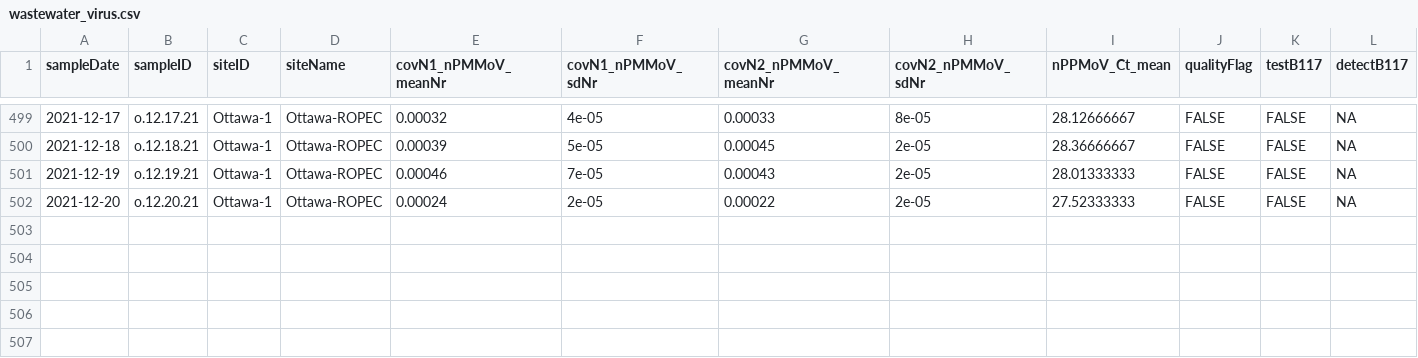
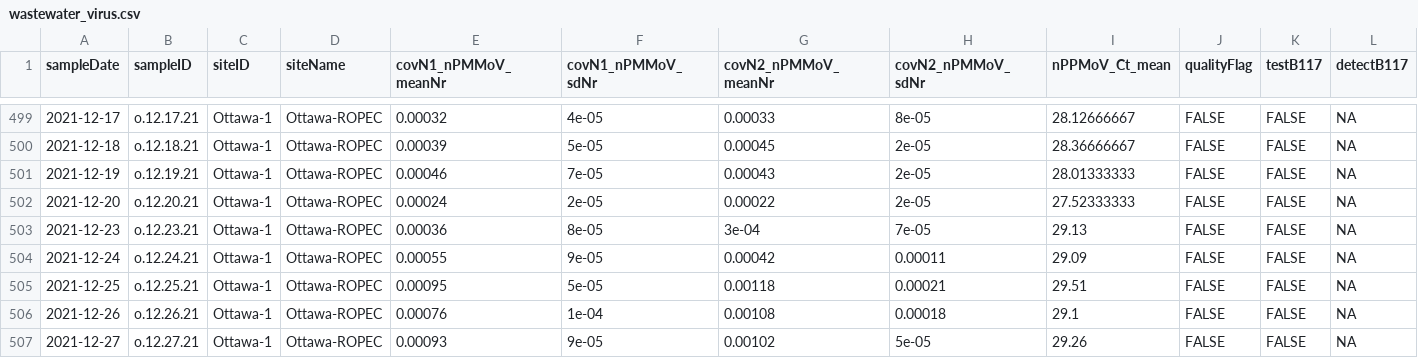
Before and after one commit to Delatolla-lab/PHESD, a CSV file: Wastewater/Ottawa/Data/wastewater_virus.csv, drawn as a sheet; only a part is shown, gaps mark what is left out; rows hold the shown columns only; the diff names each change by its address in the sheet, - before the commit and + after, or states it on an @@ line.

```diff
--- a/Wastewater/Ottawa/Data/wastewater_virus.csv
+++ b/Wastewater/Ottawa/Data/wastewater_virus.csv
+row 503: 2021-12-23 | o.12.23.21 | Ottawa-1 | Ottawa-ROPEC | 0.00036 | 8e-05 | 3e-04 | 7e-05 | 29.13 | FALSE | FALSE | NA
+row 504: 2021-12-24 | o.12.24.21 | Ottawa-1 | Ottawa-ROPEC | 0.00055 | 9e-05 | 0.00042 | 0.00011 | 29.09 | FALSE | FALSE | NA
+row 505: 2021-12-25 | o.12.25.21 | Ottawa-1 | Ottawa-ROPEC | 0.00095 | 5e-05 | 0.00118 | 0.00021 | 29.51 | FALSE | FALSE | NA
+row 506: 2021-12-26 | o.12.26.21 | Ottawa-1 | Ottawa-ROPEC | 0.00076 | 1e-04 | 0.00108 | 0.00018 | 29.1 | FALSE | FALSE | NA
+row 507: 2021-12-27 | o.12.27.21 | Ottawa-1 | Ottawa-ROPEC | 0.00093 | 9e-05 | 0.00102 | 5e-05 | 29.26 | FALSE | FALSE | NA
```
Also changed, not shown: Wastewater/Ottawa/Data/wwMeasure.csv.
